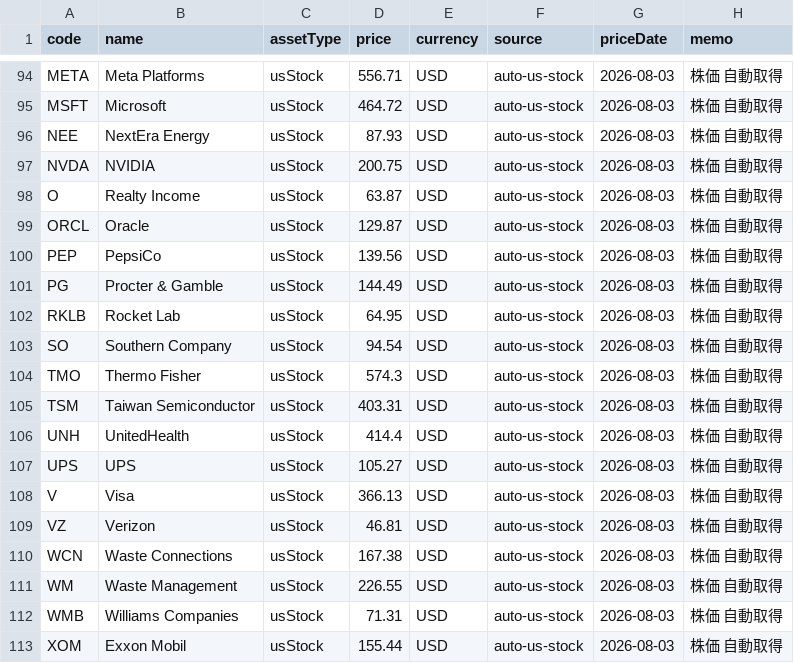
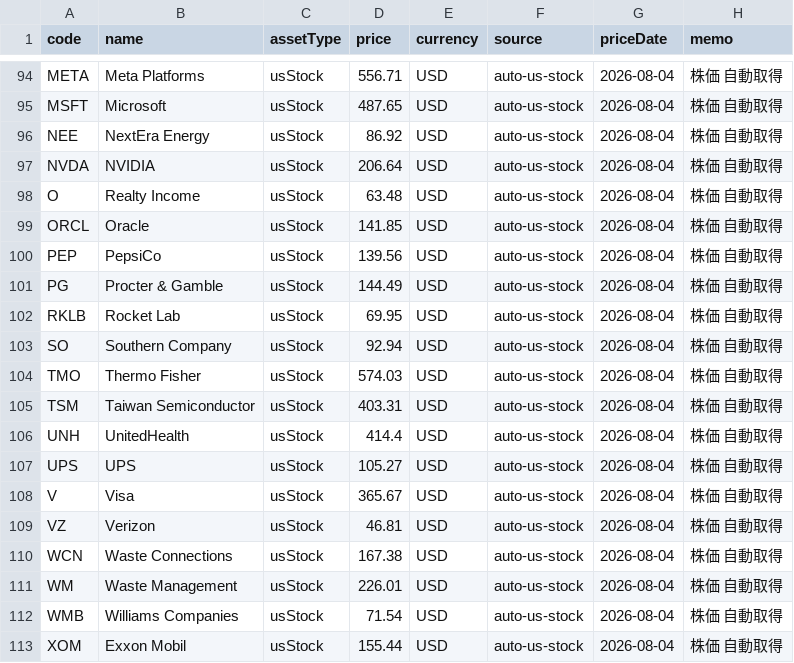
Before and after one commit to PhotoTestapp/portfolio, a CSV file: data/prices_input.csv, drawn as a sheet; only a part is shown, gaps mark what is left out; the diff covers the shown part only; the diff names each change by its address in the sheet, - before the commit and + after, or states it on an @@ line.

Commit message:
Update prices.json 2026-08-04 09:07 JST

```diff
--- a/data/prices_input.csv
+++ b/data/prices_input.csv
-G94:G113 (priceDate): 2026-08-03
+G94:G113 (priceDate): 2026-08-04
-D95 (price): 464.72
+D95 (price): 487.65
-D96 (price): 87.93
+D96 (price): 86.92
-D97 (price): 200.75
+D97 (price): 206.64
-D98 (price): 63.87
+D98 (price): 63.48
-D99 (price): 129.87
+D99 (price): 141.85
-D102 (price): 64.95
+D102 (price): 69.95
-D103 (price): 94.54
+D103 (price): 92.94
-D104 (price): 574.3
+D104 (price): 574.03
-D108 (price): 366.13
+D108 (price): 365.67
-D111 (price): 226.55
+D111 (price): 226.01
-D112 (price): 71.31
+D112 (price): 71.54
```
Also changed, not shown: 71 edited cells elsewhere in this file, 1 other file.
